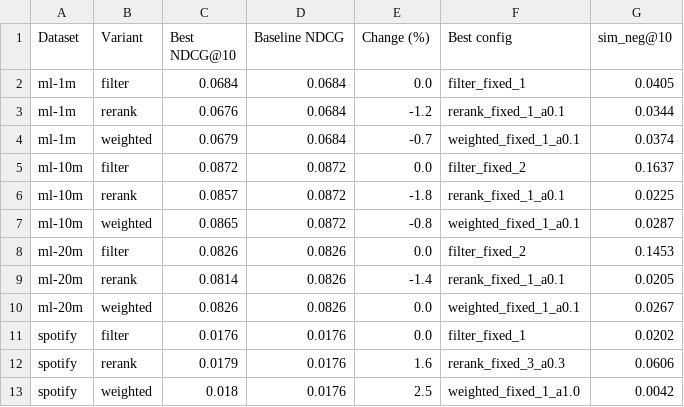
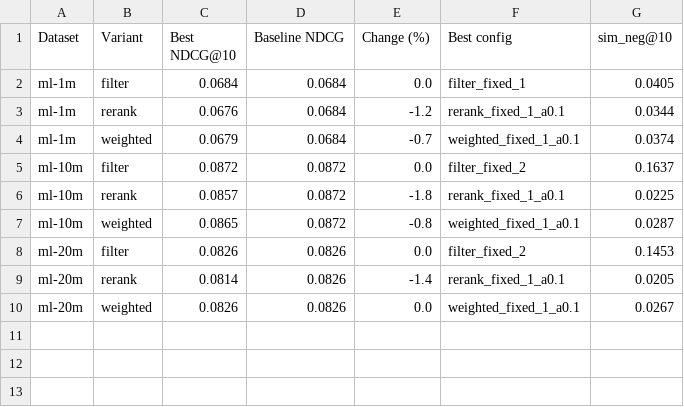
Before and after one commit to HHKProgrammer/recsys-negative-feedback, a CSV file: reports/tables/table4_key_findings.csv, drawn as a sheet; the diff names each change by its address in the sheet, - before the commit and + after, or states it on an @@ line.

```diff
--- a/reports/tables/table4_key_findings.csv
+++ b/reports/tables/table4_key_findings.csv
-row 11: spotify | filter | 0.0176 | 0.0176 | 0.0 | filter_fixed_1 | 0.0202
-row 12: spotify | rerank | 0.0179 | 0.0176 | 1.6 | rerank_fixed_3_a0.3 | 0.0606
-row 13: spotify | weighted | 0.018 | 0.0176 | 2.5 | weighted_fixed_1_a1.0 | 0.0042
```
Also changed, not shown: reports/tables/table1_all_results.csv, reports/tables/table2_baseline_summary.csv, 41 other files.
